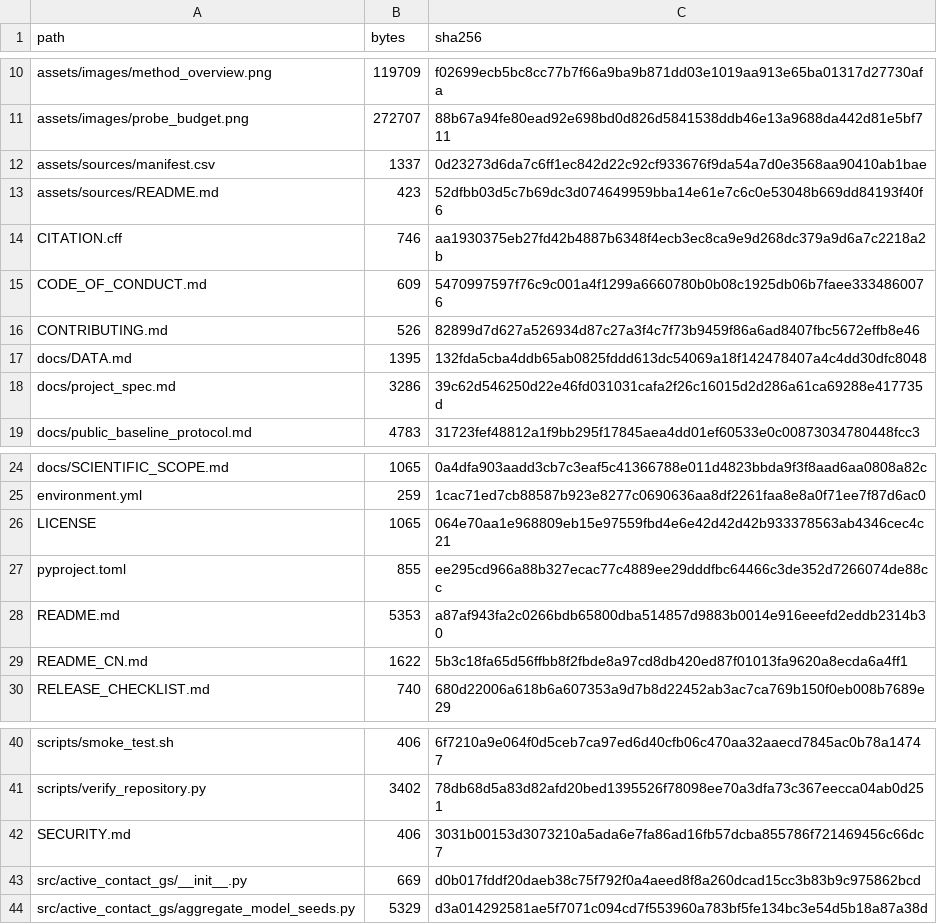
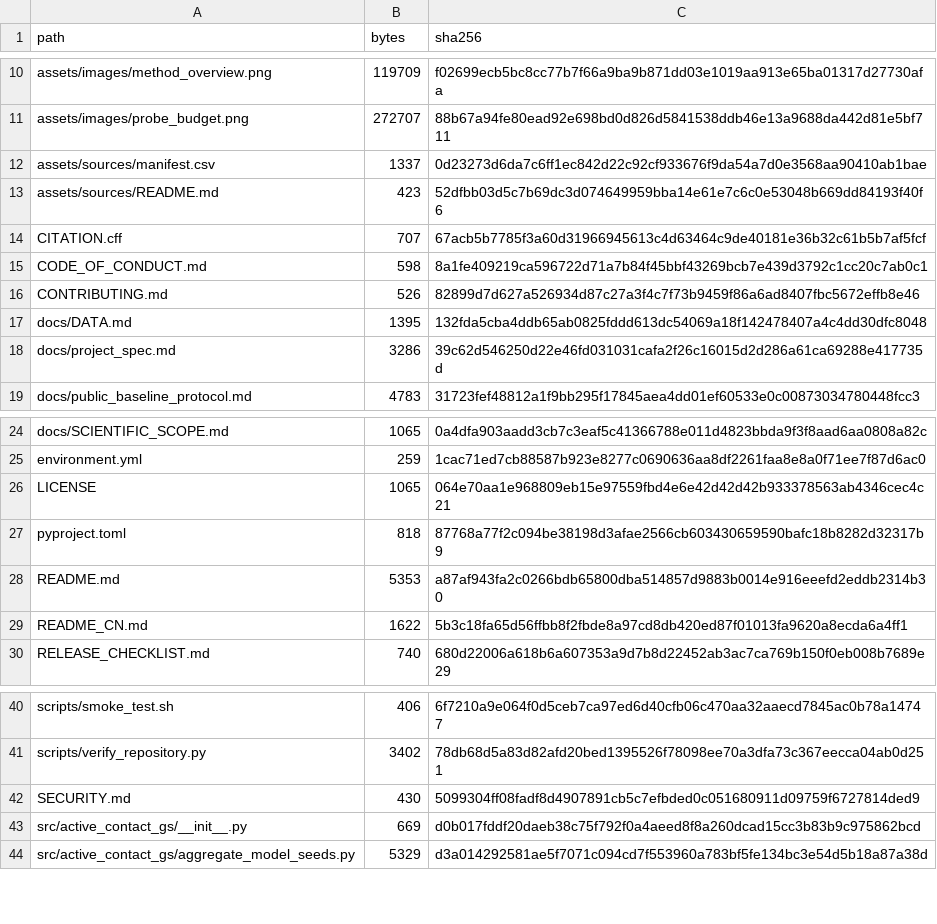
Before and after one commit to lyylovemwj/ActiveContactGS, a CSV file: REPOSITORY_MANIFEST.csv, drawn as a sheet; only a part is shown, gaps mark what is left out.

```diff
--- a/REPOSITORY_MANIFEST.csv
+++ b/REPOSITORY_MANIFEST.csv
@@ -13,4 +13,4 @@ assets/sources/manifest.csv,1337,0d23273d6da7c6ff1ec842d22c92cf933676f9da54a7d0e
 assets/sources/README.md,423,52dfbb03d5c7b69dc3d074649959bba14e61e7c6c0e53048b669dd84193f40f6
-CITATION.cff,746,aa1930375eb27fd42b4887b6348f4ecb3ec8ca9e9d268dc379a9d6a7c2218a2b
-CODE_OF_CONDUCT.md,609,5470997597f76c9c001a4f1299a6660780b0b08c1925db06b7faee3334860076
+CITATION.cff,707,67acb5b7785f3a60d31966945613c4d63464c9de40181e36b32c61b5b7af5fcf
+CODE_OF_CONDUCT.md,598,8a1fe409219ca596722d71a7b84f45bbf43269bcb7e439d3792c1cc20c7ab0c1
 CONTRIBUTING.md,526,82899d7d627a526934d87c27a3f4c7f73b9459f86a6ad8407fbc5672effb8e46
@@ -26,3 +26,3 @@ environment.yml,259,1cac71ed7cb88587b923e8277c0690636aa8df2261faa8e8a0f71ee7f87d
 LICENSE,1065,064e70aa1e968809eb15e97559fbd4e6e42d42d42b933378563ab4346cec4c21
-pyproject.toml,855,ee295cd966a88b327ecac77c4889ee29dddfbc64466c3de352d7266074de88cc
+pyproject.toml,818,87768a77f2c094be38198d3afae2566cb603430659590bafc18b8282d32317b9
 README.md,5353,a87af943fa2c0266bdb65800dba514857d9883b0014e916eeefd2eddb2314b30
@@ -41,3 +41,3 @@ scripts/smoke_test.sh,406,6f7210a9e064f0d5ceb7ca97ed6d40cfb06c470aa32aaecd7845ac
 scripts/verify_repository.py,3402,78db68d5a83d82afd20bed1395526f78098ee70a3dfa73c367eecca04ab0d251
-SECURITY.md,406,3031b00153d3073210a5ada6e7fa86ad16fb57dcba855786f721469456c66dc7
+SECURITY.md,430,5099304ff08fadf8d4907891cb5c7efbded0c051680911d09759f6727814ded9
 src/active_contact_gs/__init__.py,669,d0b017fddf20daeb38c75f792f0a4aeed8f8a260dcad15cc3b83b9c975862bcd
```
Also changed, not shown: 4 other files.
